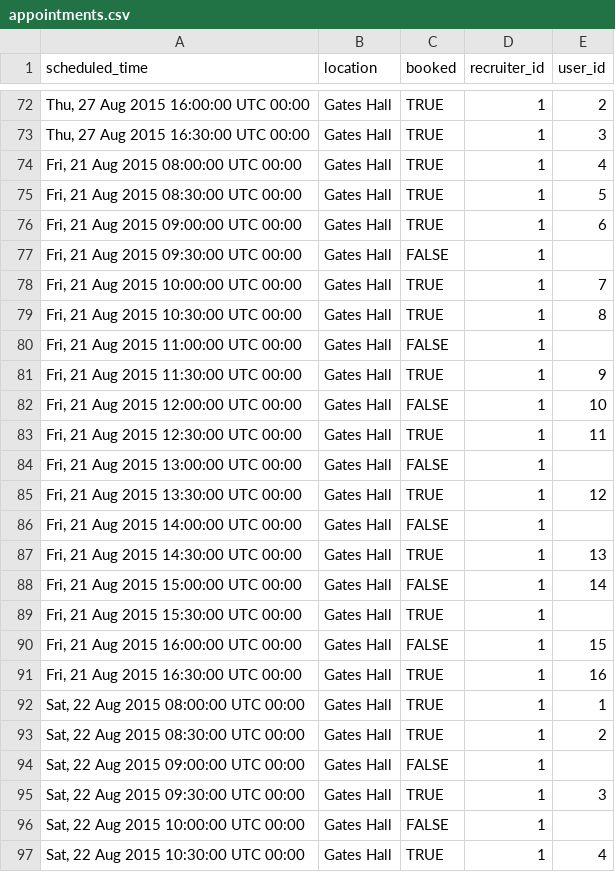
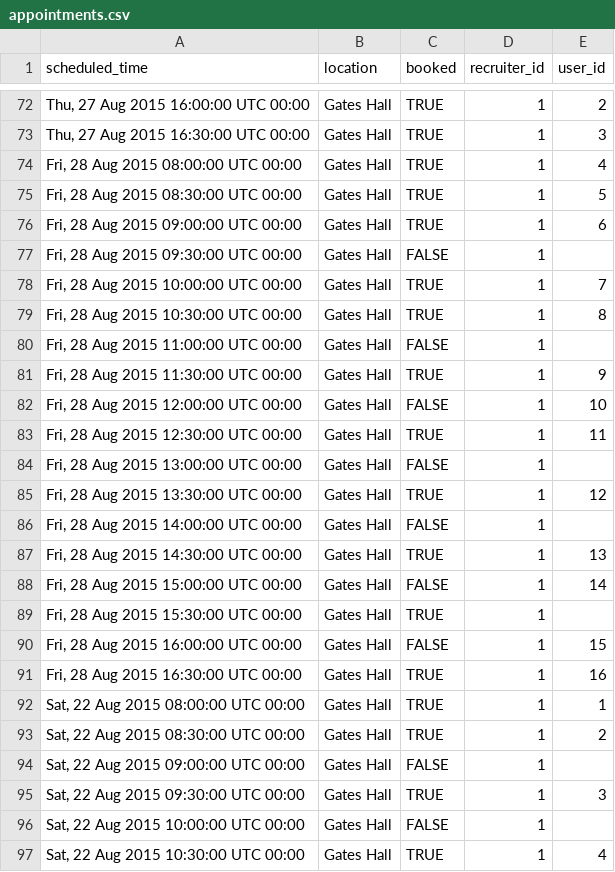
Before and after one commit to kms617/scheduler, a CSV file: db/data/appointments.csv, drawn as a sheet; only a part is shown, gaps mark what is left out.

Commit message:
Appointment data changed

```diff
--- a/db/data/appointments.csv
+++ b/db/data/appointments.csv
@@ -73,20 +73,20 @@ scheduled_time,location,booked,recruiter_id,user_id
 "Thu, 27 Aug 2015 16:30:00 UTC 00:00",Gates Hall,TRUE,1,3
-"Fri, 21 Aug 2015 08:00:00 UTC 00:00",Gates Hall,TRUE,1,4
-"Fri, 21 Aug 2015 08:30:00 UTC 00:00",Gates Hall,TRUE,1,5
-"Fri, 21 Aug 2015 09:00:00 UTC 00:00",Gates Hall,TRUE,1,6
-"Fri, 21 Aug 2015 09:30:00 UTC 00:00",Gates Hall,FALSE,1,
-"Fri, 21 Aug 2015 10:00:00 UTC 00:00",Gates Hall,TRUE,1,7
-"Fri, 21 Aug 2015 10:30:00 UTC 00:00",Gates Hall,TRUE,1,8
-"Fri, 21 Aug 2015 11:00:00 UTC 00:00",Gates Hall,FALSE,1,
-"Fri, 21 Aug 2015 11:30:00 UTC 00:00",Gates Hall,TRUE,1,9
-"Fri, 21 Aug 2015 12:00:00 UTC 00:00",Gates Hall,FALSE,1,10
-"Fri, 21 Aug 2015 12:30:00 UTC 00:00",Gates Hall,TRUE,1,11
-"Fri, 21 Aug 2015 13:00:00 UTC 00:00",Gates Hall,FALSE,1,
-"Fri, 21 Aug 2015 13:30:00 UTC 00:00",Gates Hall,TRUE,1,12
-"Fri, 21 Aug 2015 14:00:00 UTC 00:00",Gates Hall,FALSE,1,
-"Fri, 21 Aug 2015 14:30:00 UTC 00:00",Gates Hall,TRUE,1,13
-"Fri, 21 Aug 2015 15:00:00 UTC 00:00",Gates Hall,FALSE,1,14
-"Fri, 21 Aug 2015 15:30:00 UTC 00:00",Gates Hall,TRUE,1,
-"Fri, 21 Aug 2015 16:00:00 UTC 00:00",Gates Hall,FALSE,1,15
-"Fri, 21 Aug 2015 16:30:00 UTC 00:00",Gates Hall,TRUE,1,16
+"Fri, 28 Aug 2015 08:00:00 UTC 00:00",Gates Hall,TRUE,1,4
+"Fri, 28 Aug 2015 08:30:00 UTC 00:00",Gates Hall,TRUE,1,5
+"Fri, 28 Aug 2015 09:00:00 UTC 00:00",Gates Hall,TRUE,1,6
+"Fri, 28 Aug 2015 09:30:00 UTC 00:00",Gates Hall,FALSE,1,
+"Fri, 28 Aug 2015 10:00:00 UTC 00:00",Gates Hall,TRUE,1,7
+"Fri, 28 Aug 2015 10:30:00 UTC 00:00",Gates Hall,TRUE,1,8
+"Fri, 28 Aug 2015 11:00:00 UTC 00:00",Gates Hall,FALSE,1,
+"Fri, 28 Aug 2015 11:30:00 UTC 00:00",Gates Hall,TRUE,1,9
+"Fri, 28 Aug 2015 12:00:00 UTC 00:00",Gates Hall,FALSE,1,10
+"Fri, 28 Aug 2015 12:30:00 UTC 00:00",Gates Hall,TRUE,1,11
+"Fri, 28 Aug 2015 13:00:00 UTC 00:00",Gates Hall,FALSE,1,
+"Fri, 28 Aug 2015 13:30:00 UTC 00:00",Gates Hall,TRUE,1,12
+"Fri, 28 Aug 2015 14:00:00 UTC 00:00",Gates Hall,FALSE,1,
+"Fri, 28 Aug 2015 14:30:00 UTC 00:00",Gates Hall,TRUE,1,13
+"Fri, 28 Aug 2015 15:00:00 UTC 00:00",Gates Hall,FALSE,1,14
+"Fri, 28 Aug 2015 15:30:00 UTC 00:00",Gates Hall,TRUE,1,
+"Fri, 28 Aug 2015 16:00:00 UTC 00:00",Gates Hall,FALSE,1,15
+"Fri, 28 Aug 2015 16:30:00 UTC 00:00",Gates Hall,TRUE,1,16
 "Sat, 22 Aug 2015 08:00:00 UTC 00:00",Gates Hall,TRUE,1,1
```
